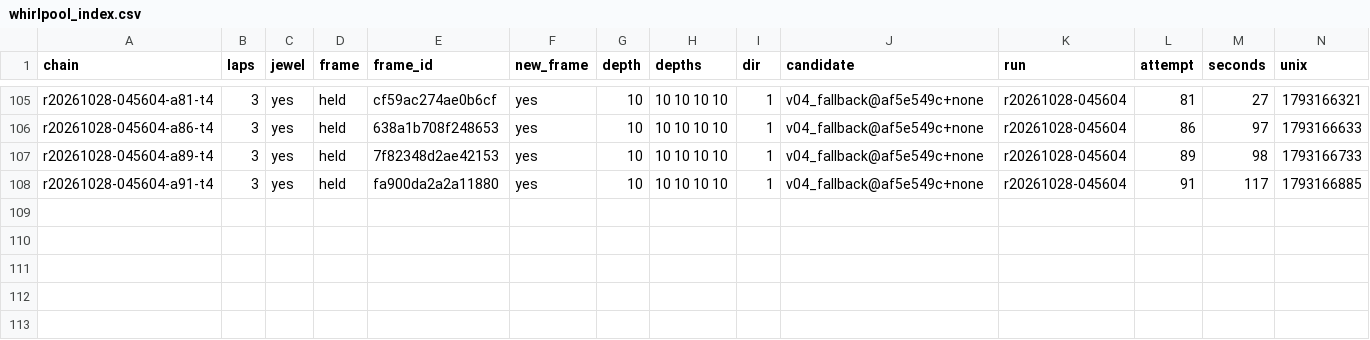
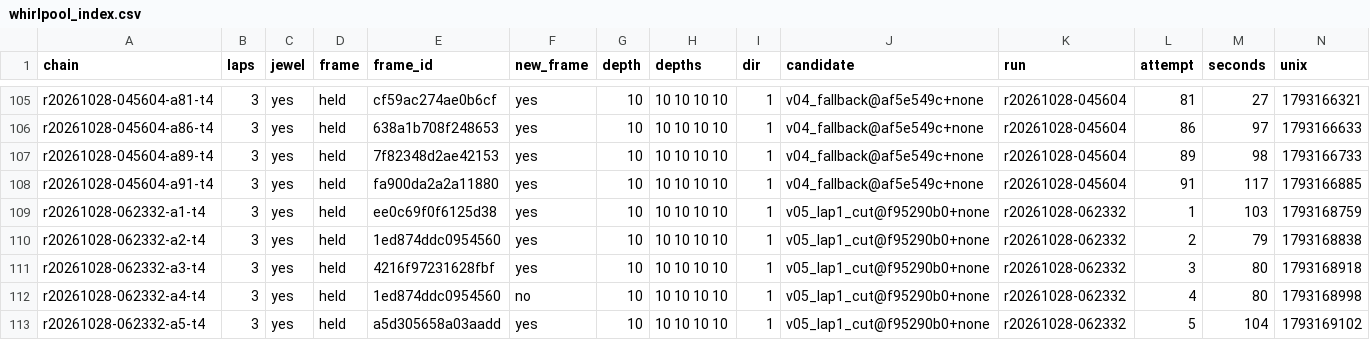
Before and after one commit to E555solver/E555, a CSV file: agent/whirlpool/20261028-0249/whirlpool_index.csv, drawn as a sheet; only a part is shown, gaps mark what is left out; the diff names each change by its address in the sheet, - before the commit and + after, or states it on an @@ line.

```diff
--- a/agent/whirlpool/20261028-0249/whirlpool_index.csv
+++ b/agent/whirlpool/20261028-0249/whirlpool_index.csv
+row 109: r20261028-062332-a1-t4 | 3 | yes | held | ee0c69f0f6125d38 | yes | 10 | 10 10 10 10 | 1 | v05_lap1_cut@f95290b0+none | r20261028-062332 | 1 | 103 | 1793168759
+row 110: r20261028-062332-a2-t4 | 3 | yes | held | 1ed874ddc0954560 | yes | 10 | 10 10 10 10 | 1 | v05_lap1_cut@f95290b0+none | r20261028-062332 | 2 | 79 | 1793168838
+row 111: r20261028-062332-a3-t4 | 3 | yes | held | 4216f97231628fbf | yes | 10 | 10 10 10 10 | 1 | v05_lap1_cut@f95290b0+none | r20261028-062332 | 3 | 80 | 1793168918
+row 112: r20261028-062332-a4-t4 | 3 | yes | held | 1ed874ddc0954560 | no | 10 | 10 10 10 10 | 1 | v05_lap1_cut@f95290b0+none | r20261028-062332 | 4 | 80 | 1793168998
+row 113: r20261028-062332-a5-t4 | 3 | yes | held | a5d305658a03aadd | yes | 10 | 10 10 10 10 | 1 | v05_lap1_cut@f95290b0+none | r20261028-062332 | 5 | 104 | 1793169102
```
Also changed, not shown: agent/whirlpool/20261028-0249/attempts.csv, agent/whirlpool/20261028-0249/runs.csv, 6 other files.
